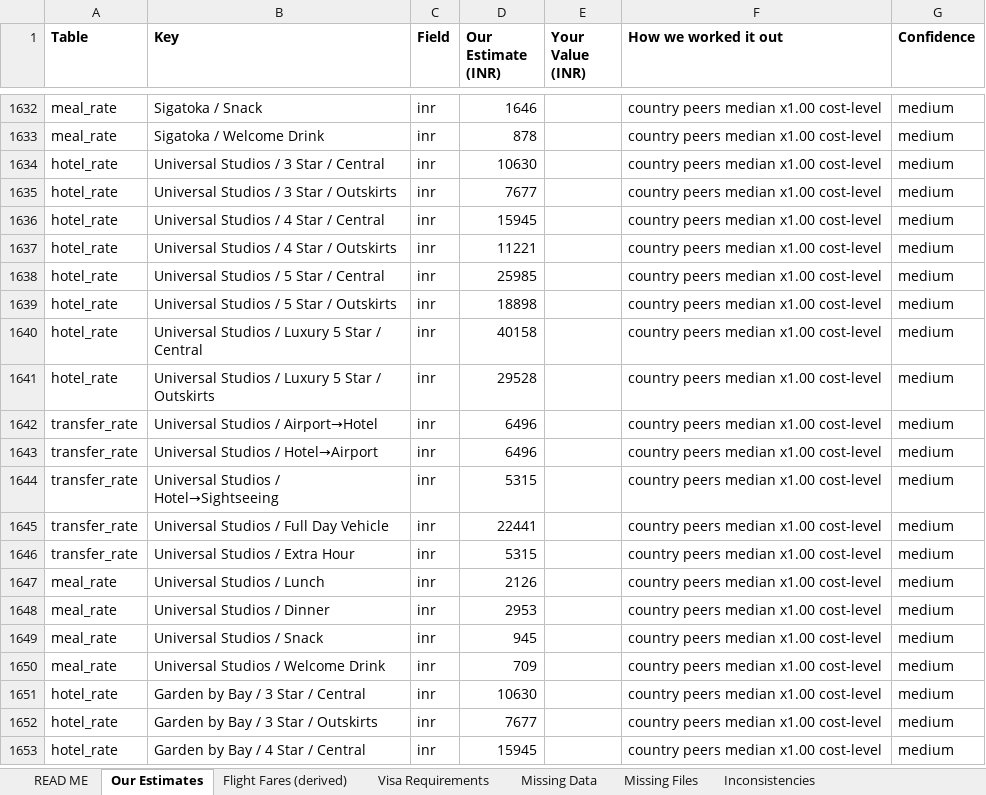
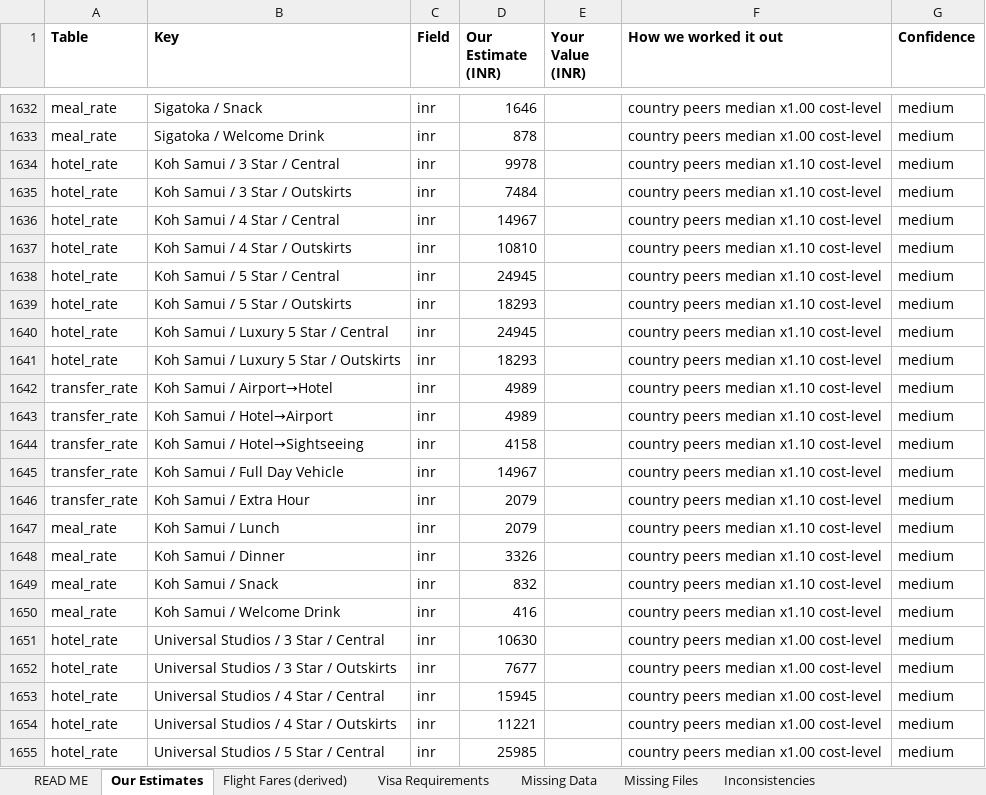
Before and after one commit to gunjanshj-glitch/retro, an Excel workbook: data/atlas/Atlas_Rate_Review.xlsx, sheet Our Estimates, drawn as a sheet; only a part is shown, gaps mark what is left out; the shorter side is filled out with more unchanged rows; values as stored, in another font and other column widths than the file's, no borders; the diff names each change by its address in the sheet, - before the commit and + after, or states it on an @@ line.

```diff
--- a/data/atlas/Atlas_Rate_Review.xlsx (sheet Our Estimates)
+++ b/data/atlas/Atlas_Rate_Review.xlsx (sheet Our Estimates)
+row 1634: hotel_rate | Koh Samui / 3 Star / Central | inr | 9978 |  | country peers median x1.10 cost-level | medium
+row 1635: hotel_rate | Koh Samui / 3 Star / Outskirts | inr | 7484 |  | country peers median x1.10 cost-level | medium
+row 1636: hotel_rate | Koh Samui / 4 Star / Central | inr | 14967 |  | country peers median x1.10 cost-level | medium
+row 1637: hotel_rate | Koh Samui / 4 Star / Outskirts | inr | 10810 |  | country peers median x1.10 cost-level | medium
+row 1638: hotel_rate | Koh Samui / 5 Star / Central | inr | 24945 |  | country peers median x1.10 cost-level | medium
+row 1639: hotel_rate | Koh Samui / 5 Star / Outskirts | inr | 18293 |  | country peers median x1.10 cost-level | medium
+row 1640: hotel_rate | Koh Samui / Luxury 5 Star / Central | inr | 24945 |  | country peers median x1.10 cost-level | medium
+row 1641: hotel_rate | Koh Samui / Luxury 5 Star / Outskirts | inr | 18293 |  | country peers median x1.10 cost-level | medium
+row 1642: transfer_rate | Koh Samui / Airport→Hotel | inr | 4989 |  | country peers median x1.10 cost-level | medium
+row 1643: transfer_rate | Koh Samui / Hotel→Airport | inr | 4989 |  | country peers median x1.10 cost-level | medium
+row 1644: transfer_rate | Koh Samui / Hotel→Sightseeing | inr | 4158 |  | country peers median x1.10 cost-level | medium
+row 1645: transfer_rate | Koh Samui / Full Day Vehicle | inr | 14967 |  | country peers median x1.10 cost-level | medium
+row 1646: transfer_rate | Koh Samui / Extra Hour | inr | 2079 |  | country peers median x1.10 cost-level | medium
+row 1647: meal_rate | Koh Samui / Lunch | inr | 2079 |  | country peers median x1.10 cost-level | medium
+row 1648: meal_rate | Koh Samui / Dinner | inr | 3326 |  | country peers median x1.10 cost-level | medium
+row 1649: meal_rate | Koh Samui / Snack | inr | 832 |  | country peers median x1.10 cost-level | medium
+row 1650: meal_rate | Koh Samui / Welcome Drink | inr | 416 |  | country peers median x1.10 cost-level | medium
```
Also changed, not shown: sheet Missing Files, sheet Missing Data, sheet READ ME, 4 other files.
